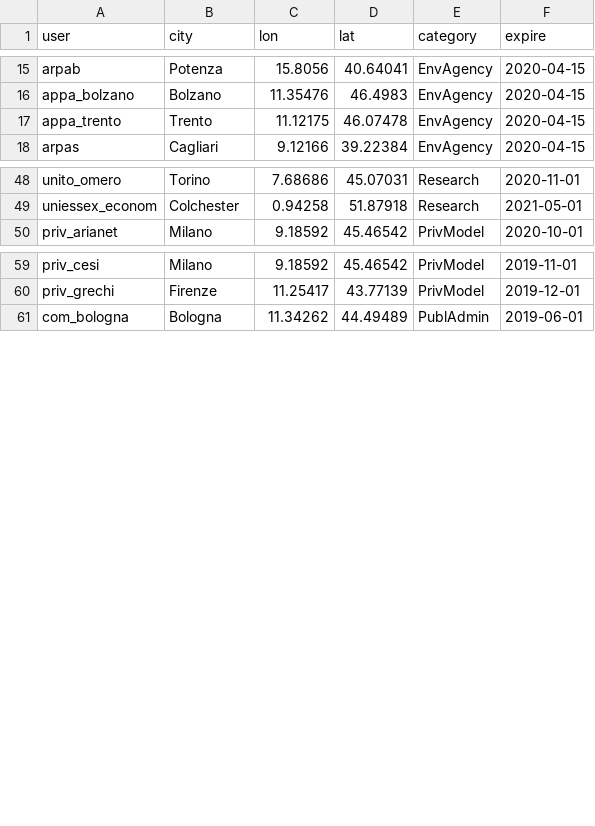
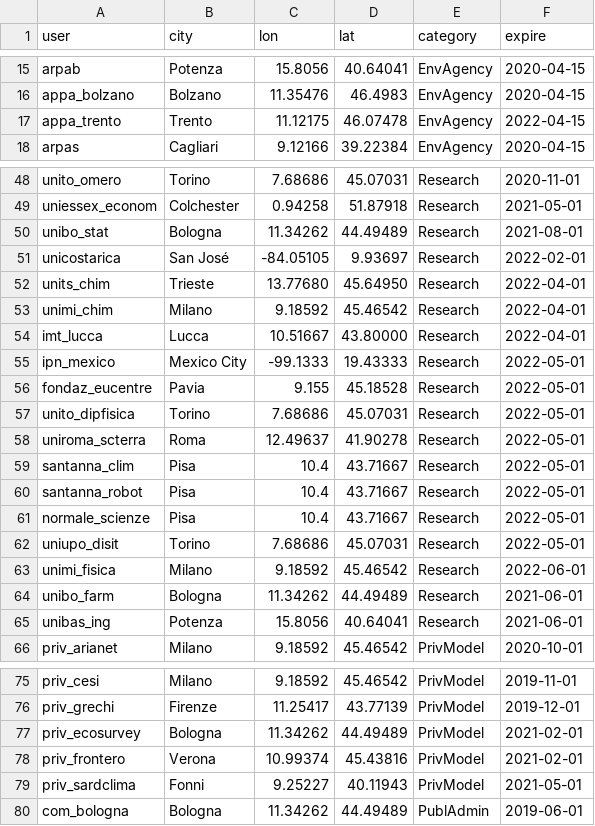
Before and after one commit to jobonaf/calicantus, a CSV file: config/config_users.csv, drawn as a sheet; only a part is shown, gaps mark what is left out; the diff covers the shown part only.

```diff
--- a/config/config_users.csv
+++ b/config/config_users.csv
@@ -16,3 +16,3 @@
 "appa_bolzano"   ,"Bolzano"        ,11.35476,46.4983 ,"EnvAgency","2020-04-15"
-"appa_trento"    ,"Trento"         ,11.12175,46.07478,"EnvAgency","2020-04-15"
+"appa_trento"    ,"Trento"         ,11.12175,46.07478,"EnvAgency","2022-04-15"
 "arpas"          ,"Cagliari"       , 9.12166,39.22384,"EnvAgency","2020-04-15"
@@ -49,2 +49,18 @@
 "uniessex_econom","Colchester"     , 0.94258,51.87918,"Research" ,"2021-05-01"
+"unibo_stat"     ,"Bologna"        ,11.34262,44.49489,"Research" ,"2021-08-01"
+"unicostarica"   ,"San José"       ,-84.05105,9.93697,"Research" ,"2022-02-01"
+"units_chim"     ,"Trieste"        ,13.77680,45.64950,"Research" ,"2022-04-01"
+"unimi_chim"     ,"Milano"         , 9.18592,45.46542,"Research" ,"2022-04-01"
+"imt_lucca"      ,"Lucca"          ,10.51667,43.80000,"Research" ,"2022-04-01"
+"ipn_mexico"     ,"Mexico City"    ,-99.1333,19.43333,"Research" ,"2022-05-01"
+"fondaz_eucentre","Pavia"          , 9.155  ,45.18528,"Research" ,"2022-05-01"
+"unito_dipfisica","Torino"         , 7.68686,45.07031,"Research" ,"2022-05-01"
+"uniroma_scterra","Roma"           ,12.49637,41.90278,"Research" ,"2022-05-01"
+"santanna_clim"  ,"Pisa"           ,10.4    ,43.71667,"Research" ,"2022-05-01"
+"santanna_robot" ,"Pisa"           ,10.4    ,43.71667,"Research" ,"2022-05-01"
+"normale_scienze","Pisa"           ,10.4    ,43.71667,"Research" ,"2022-05-01"
+"uniupo_disit"   ,"Torino"         , 7.68686,45.07031,"Research" ,"2022-05-01"
+"unimi_fisica"   ,"Milano"         , 9.18592,45.46542,"Research" ,"2022-06-01"
+"unibo_farm"     ,"Bologna"        ,11.34262,44.49489,"Research" ,"2021-06-01"
+"unibas_ing"     ,"Potenza"        ,15.8056 ,40.64041,"Research" ,"2021-06-01"
 "priv_arianet"   ,"Milano"         , 9.18592,45.46542,"PrivModel","2020-10-01"
@@ -60,2 +76,5 @@
 "priv_grechi"    ,"Firenze"        ,11.25417,43.77139,"PrivModel","2019-12-01"
+"priv_ecosurvey" ,"Bologna"        ,11.34262,44.49489,"PrivModel","2021-02-01"
+"priv_frontero"  ,"Verona"         ,10.99374,45.43816,"PrivModel","2021-02-01"
+"priv_sardclima" ,"Fonni"          , 9.25227,40.11943,"PrivModel","2021-05-01"
 "com_bologna"    ,"Bologna"        ,11.34262,44.49489,"PublAdmin","2019-06-01"
```
Also changed, not shown: 6 edited cells elsewhere in this file, data/data-sources/contacts.csv, 2 other files.
